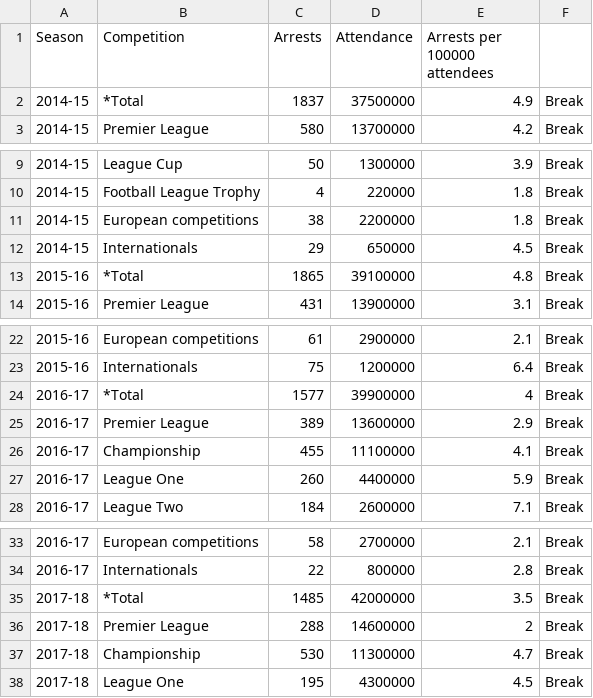
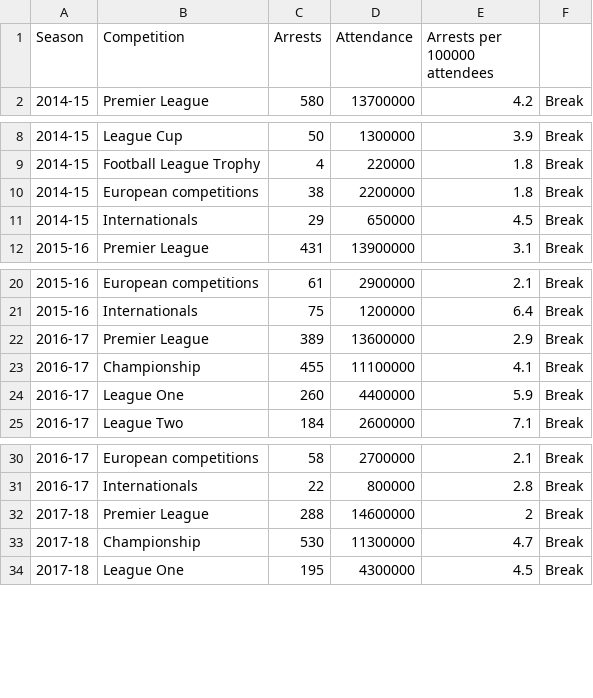
Before and after one commit to jamowamo/2022-4216COMP-Team17, a CSV file: arrest rate by competition.csv, drawn as a sheet; only a part is shown, gaps mark what is left out; the diff names each change by its address in the sheet, - before the commit and + after, or states it on an @@ line.

Commit message:
editing arrest comp table

```diff
--- a/arrest rate by competition.csv
+++ b/arrest rate by competition.csv
-row 2: 2014-15 | *Total | 1837 | 37500000 | 4.9 | Break
-row 13: 2015-16 | *Total | 1865 | 39100000 | 4.8 | Break
-row 24: 2016-17 | *Total | 1577 | 39900000 | 4 | Break
-row 35: 2017-18 | *Total | 1485 | 42000000 | 3.5 | Break
```
Also changed, not shown: 1 other file.
